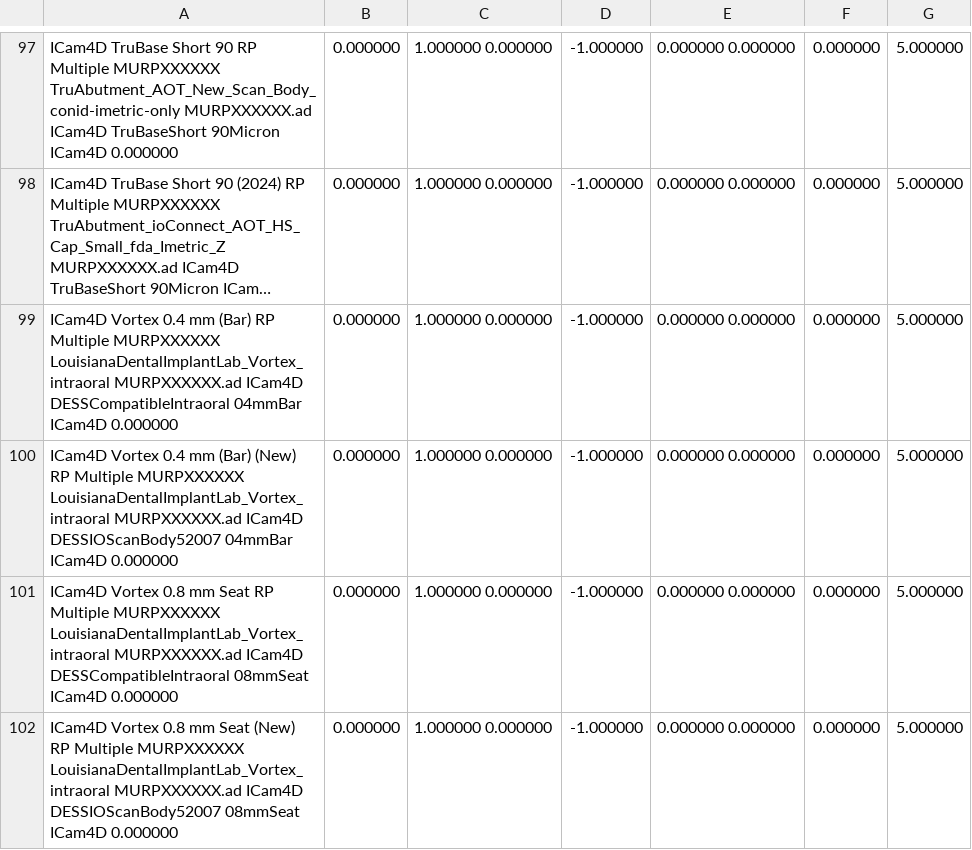
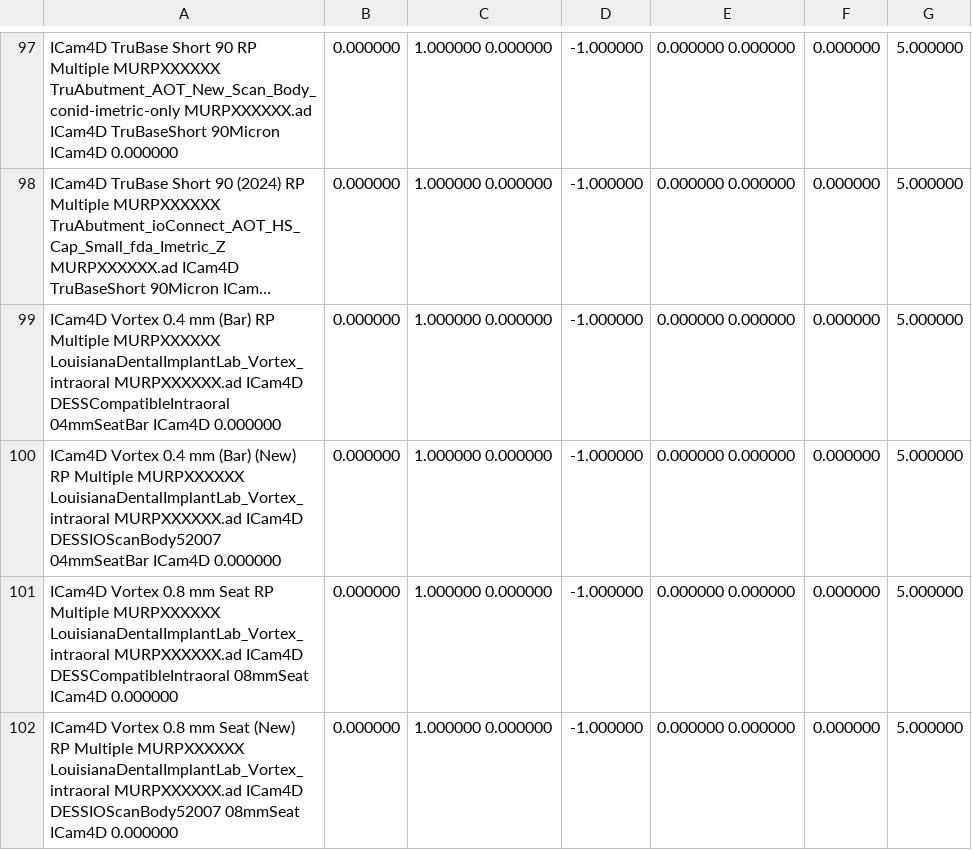
Before and after one commit to TayloJClo/Imetric-Installer, a CSV file: ICamBody Library Master (test).csv, drawn as a sheet; only a part is shown, gaps mark what is left out; long unchanged cells end in …; the diff names each change by its address in the sheet, - before the commit and + after, or states it on an @@ line.

Commit message:
Update ICamBody Library Master (test).csv
Updating Vortex 4mm Seat bar

```diff
--- a/ICamBody Library Master (test).csv
+++ b/ICamBody Library Master (test).csv
-A99: …ICam4D DESSCompatibleIntraoral 04mmBar ICam4D 0.000000
+A99: …ICam4D DESSCompatibleIntraoral 04mmSeatBar ICam4D 0.000000
-A100: …ICam4D DESSIOScanBody52007 04mmBar ICam4D 0.000000
+A100: …ICam4D DESSIOScanBody52007 04mmSeatBar ICam4D 0.000000
```
